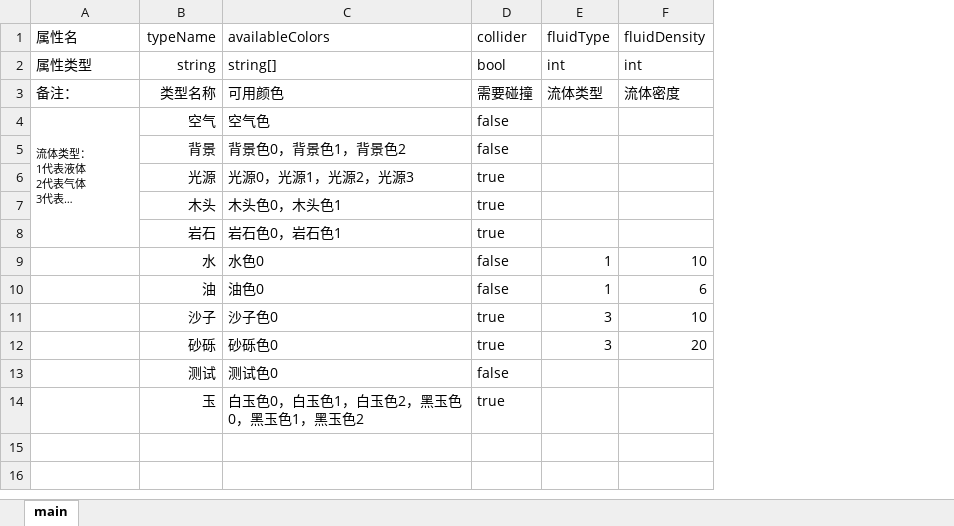
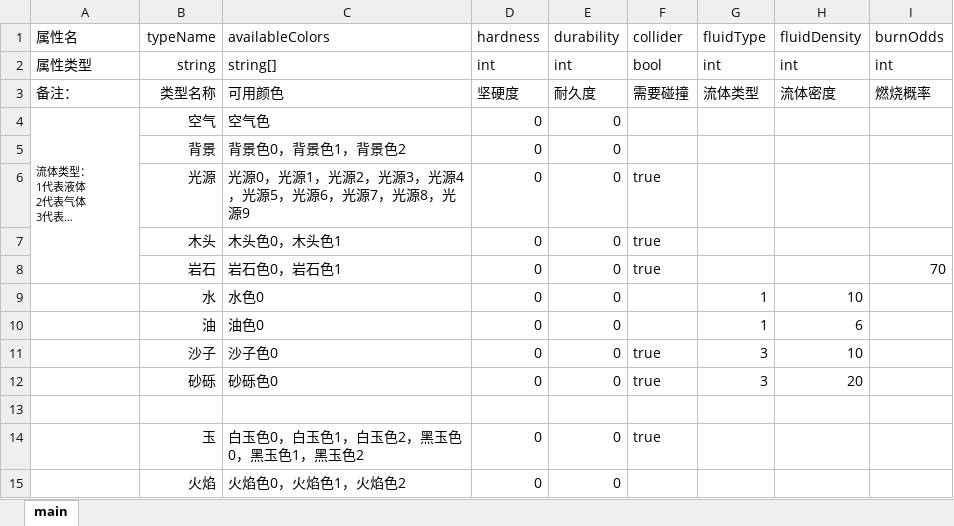
Before and after one commit to Luojingqi/PixelRayOcclusion, an Excel workbook: Assets/StreamingAssets/Excel/PixelTypeInfo.xlsx, sheet main, drawn as a sheet; long unchanged cells end in …; values as stored, in another font and other column widths than the file's, no borders; addresses are those after the commit; the diff names each change by its address in the sheet, - before the commit and + after, or states it on an @@ line.

```diff
--- a/Assets/StreamingAssets/Excel/PixelTypeInfo.xlsx (sheet main)
+++ b/Assets/StreamingAssets/Excel/PixelTypeInfo.xlsx (sheet main)
+column D (hardness), rows 2-14: int | 坚硬度 | 0 | 0 | 0 | 0 | 0 | 0 | 0 | 0 | 0 |  | 0
+column E (durability), rows 2-14: int | 耐久度 | 0 | 0 | 0 | 0 | 0 | 0 | 0 | 0 | 0 |  | 0
+column I (burnOdds), rows 2-8: int | 燃烧概率 |  |  |  |  | 70
-F4:F5 (collider): false
+F4:F5 (collider): (empty)
-C6 (availableColors): 光源0，光源1，光源2，光源3
+C6 (availableColors): 光源0，光源1，光源2，光源3，光源4，光源5，光源6，光源7，光源8，光源9
-F9:F10 (collider): false
+F9:F10 (collider): (empty)
-row 13:  | 测试 | 测试色0 | false
+row 13: (empty)
+row 15:  | 火焰 | 火焰色0，火焰色1，火焰色2 | 0 | 0
```
Also changed, not shown: Assets/StreamingAssets/Excel/PixelColorInfo.xlsm, 19 other files.
